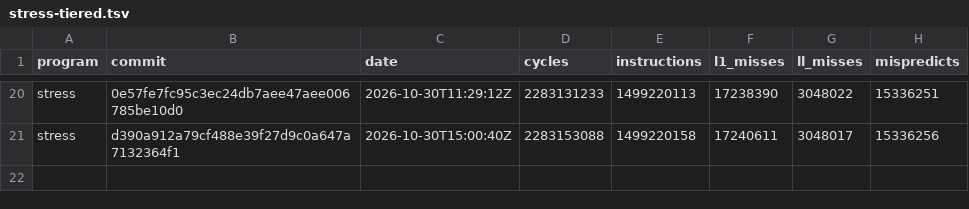
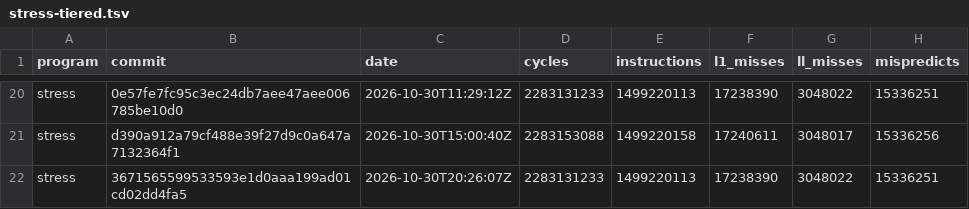
Before and after one commit to zane-lang/compiler, a TSV file: stress-tiered.tsv, drawn as a sheet; only a part is shown, gaps mark what is left out; the diff names each change by its address in the sheet, - before the commit and + after, or states it on an @@ line.

```diff
--- a/stress-tiered.tsv
+++ b/stress-tiered.tsv
+row 22: stress | 3671565599533593e1d0aaa199ad01cd02dd4fa5 | 2026-10-30T20:26:07Z | 2283131233 | 1499220113 | 17238390 | 3048022 | 15336251
```
Also changed, not shown: latest.tsv, stress-plain.tsv, 1 other file.
